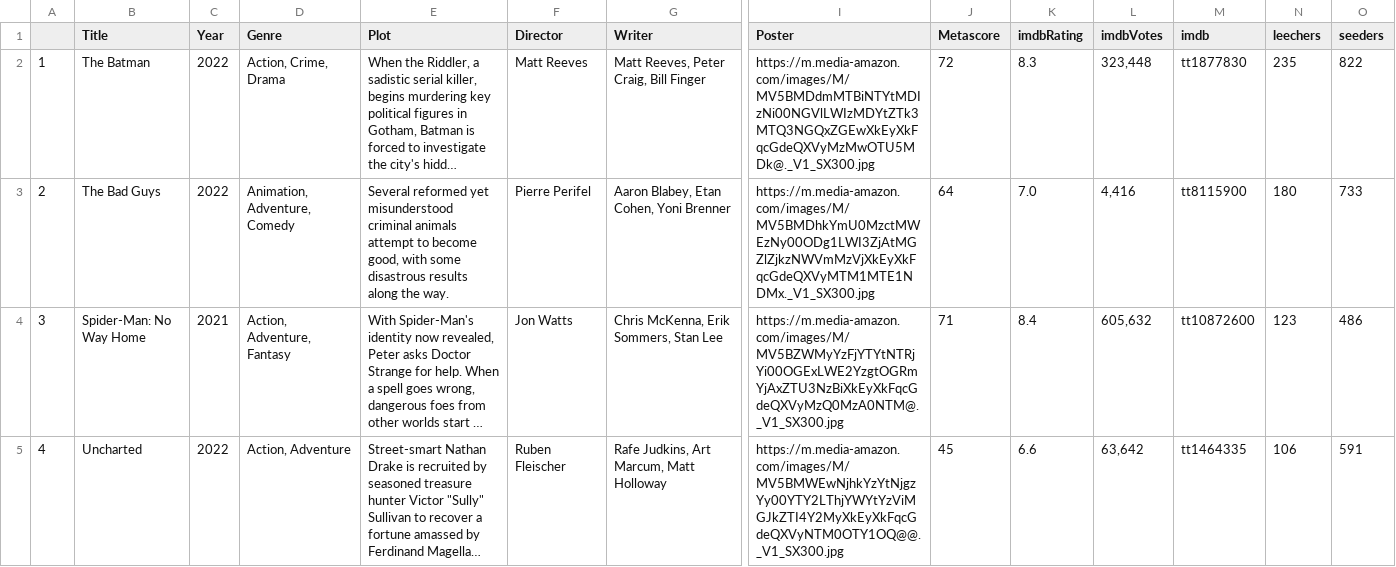
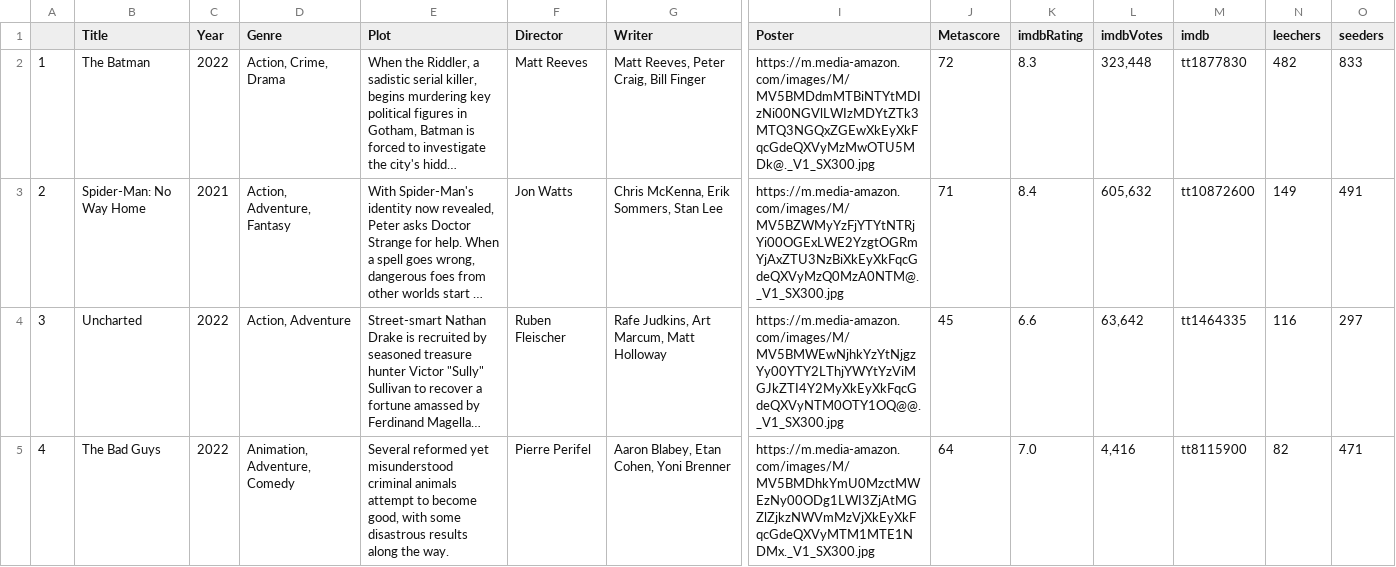
Before and after one commit to ErezWeiss1/Trending_Movies, a CSV file: data/movie_list.csv, drawn as a sheet; only a part is shown, gaps mark what is left out; long unchanged cells end in …; removed rows and columns are numbered as before the commit, all else as after; rows hold the shown columns only; the diff covers the shown part only; the diff names each change by its address in the sheet, - before the commit and + after, or states it on an @@ line.

```diff
--- a/data/movie_list.csv
+++ b/data/movie_list.csv
-N2 (leechers): 235
+N2 (leechers): 482
-O2 (seeders): 822
+O2 (seeders): 833
-row 3: 2 | The Bad Guys | 2022 | Animation, Adventure, Comedy | Several reformed yet misunderstood criminal animals attempt to become good, with some disastrous results along the way. | Pierre Perifel | Aaron Blabey, Etan Cohen, Yoni Brenner | https://m.media-amazon.com/images/M/MV5BMDhkYmU0MzctMWEzNy00ODg1LWI3ZjAtMGZlZjkzNWVmMzVjXkEyXkFqcGdeQXVyMTM1MTE1NDMx._V1_SX300.jpg | 64 | 7.0 | 4,416 | tt8115900 | 180 | 733
-A3: 3
+A3: 2
-N3 (leechers): 123
+N3 (leechers): 149
-O3 (seeders): 486
+O3 (seeders): 491
-A4: 4
+A4: 3
-N4 (leechers): 106
+N4 (leechers): 116
-O4 (seeders): 591
+O4 (seeders): 297
+row 5: 4 | The Bad Guys | 2022 | Animation, Adventure, Comedy | Several reformed yet misunderstood criminal animals attempt to become good, with some disastrous results along the way. | Pierre Perifel | Aaron Blabey, Etan Cohen, Yoni Brenner | https://m.media-amazon.com/images/M/MV5BMDhkYmU0MzctMWEzNy00ODg1LWI3ZjAtMGZlZjkzNWVmMzVjXkEyXkFqcGdeQXVyMTM1MTE1NDMx._V1_SX300.jpg | 64 | 7.0 | 4,416 | tt8115900 | 82 | 471
```
Also changed, not shown: 1 added row, 1 removed row and 35 edited cells elsewhere in this file, 1 other file.
